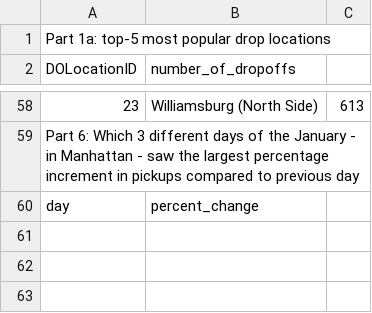
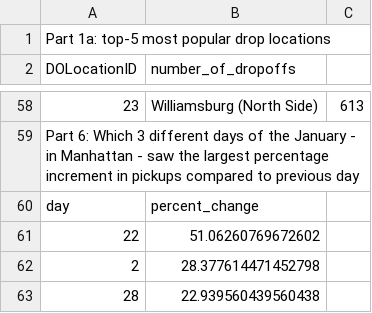
Before and after one commit to nickhepp/CSE6242OAN-data-and-visualization, a CSV file: hw3/HW3-skeleton/HW3/Q2/q2_results.csv, drawn as a sheet; only a part is shown, gaps mark what is left out; the diff names each change by its address in the sheet, - before the commit and + after, or states it on an @@ line.

```diff
--- a/hw3/HW3-skeleton/HW3/Q2/q2_results.csv
+++ b/hw3/HW3-skeleton/HW3/Q2/q2_results.csv
+row 61: 22 | 51.06260769672602
+row 62: 2 | 28.377614471452798
+row 63: 28 | 22.939560439560438
```
Also changed, not shown: 3 other files.
